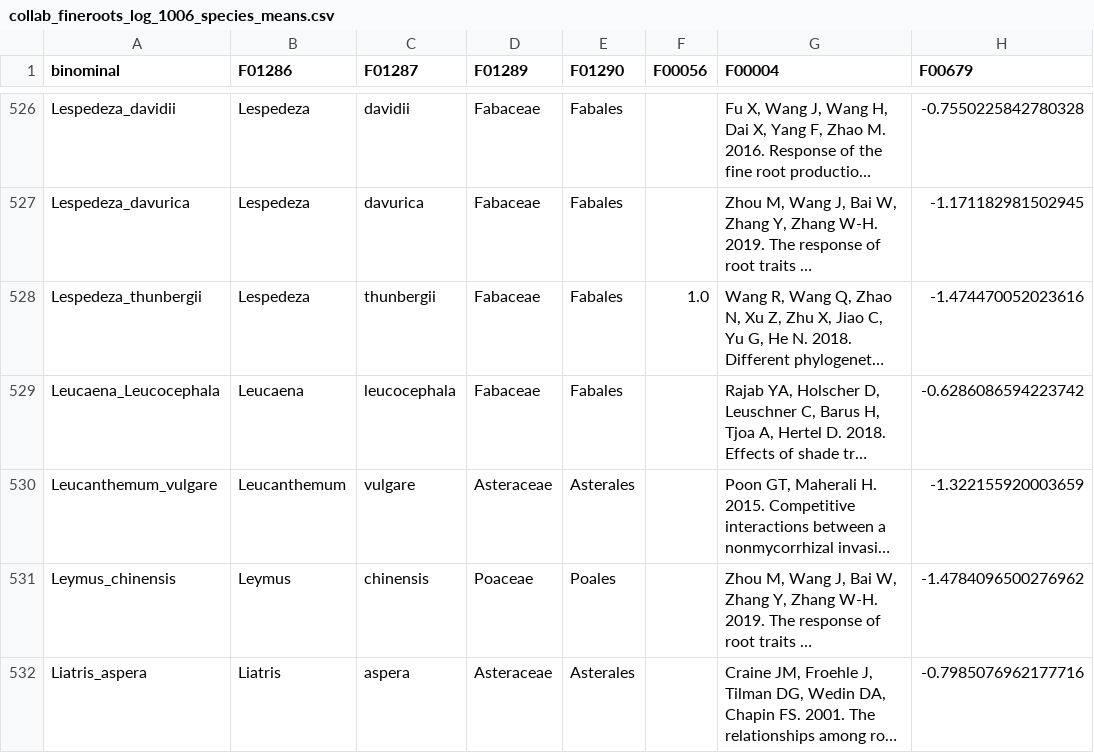
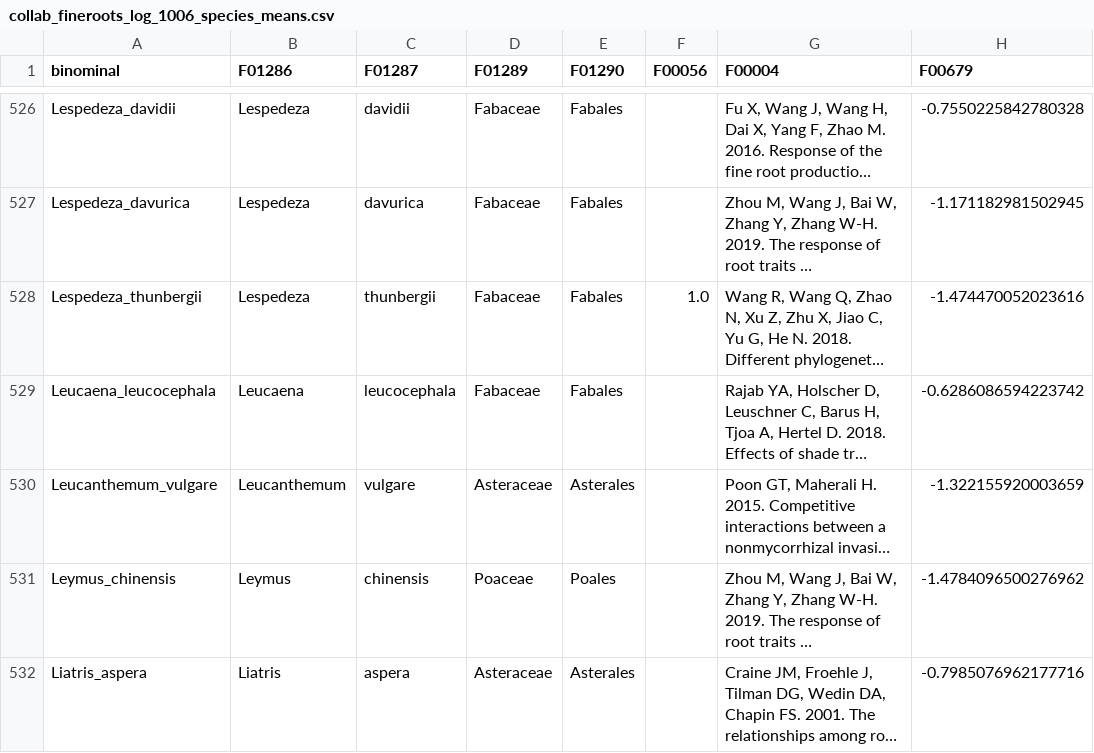
Before and after one commit to anoban/wsu, a CSV file: data/chapter2/FREDv3subset/collab_fineroots_log_1006_species_means.csv, drawn as a sheet; only a part is shown, gaps mark what is left out; long unchanged cells end in …; the diff names each change by its address in the sheet, - before the commit and + after, or states it on an @@ line.

Commit message:
modified:   R/notebooks/MR-PMM.ipynb 	modified:   R/wrangling.R 	modified:   data/chapter2/FREDv3subset/collab_fineroots_log_1006_species_means.csv 	modified:   data/chapter2/FREDv3subset/collab_fineroots_log_995_species_means_5states.csv 	modified:   data/chapter2/FREDv3subset/collab_fineroots_log_995_species_means_5states_name_matched_with_phylogeny.csv 	modified:   data/chapter2/uphylomaker/collab_fineroots_log_995_species_means_5states.tre 	modified:   notebooks/chapter_02/populate_states.ipynb 	modified:   notebooks/chapter_02/subsetting.ipynb

```diff
--- a/data/chapter2/FREDv3subset/collab_fineroots_log_1006_species_means.csv
+++ b/data/chapter2/FREDv3subset/collab_fineroots_log_1006_species_means.csv
-A529 (binominal): Leucaena_Leucocephala
+A529 (binominal): Leucaena_leucocephala
```
Also changed, not shown: data/chapter2/FREDv3subset/collab_fineroots_log_995_species_means_5states.csv, data/chapter2/FREDv3subset/collab_fineroots_log_995_species_means_5states_name_matched_with_phylogeny.csv, 5 other files.
